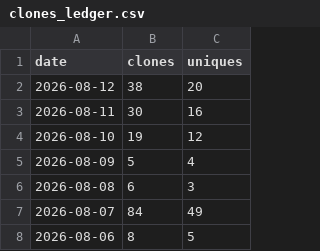
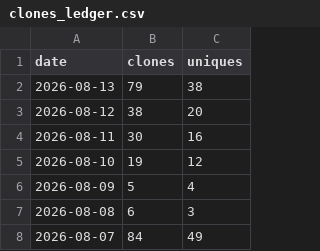
Before and after one commit to yorha2b-lab/auto-crud-copilot, a CSV file: ghrs-data/clones_ledger.csv, drawn as a sheet; only a part is shown; the shorter side is filled out with more unchanged rows.

```diff
--- a/ghrs-data/clones_ledger.csv
+++ b/ghrs-data/clones_ledger.csv
@@ -1,2 +1,3 @@
 date,clones,uniques
+2026-08-13,79,38
 2026-08-12,38,20
```
Also changed, not shown: ghrs-data/views_ledger.csv, 6 other files.
